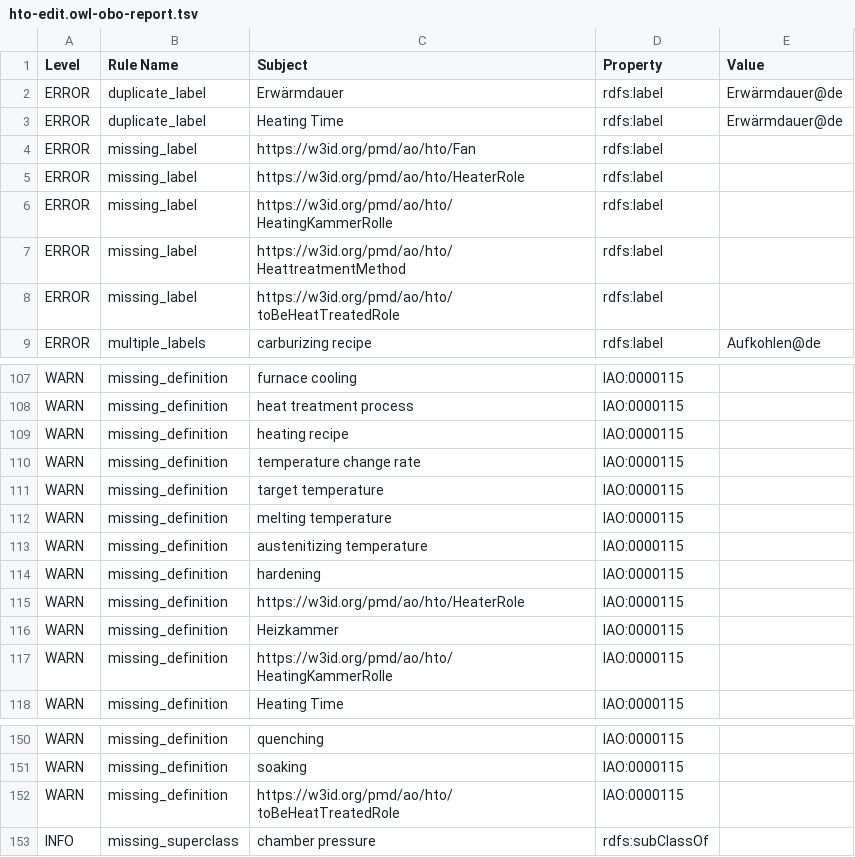
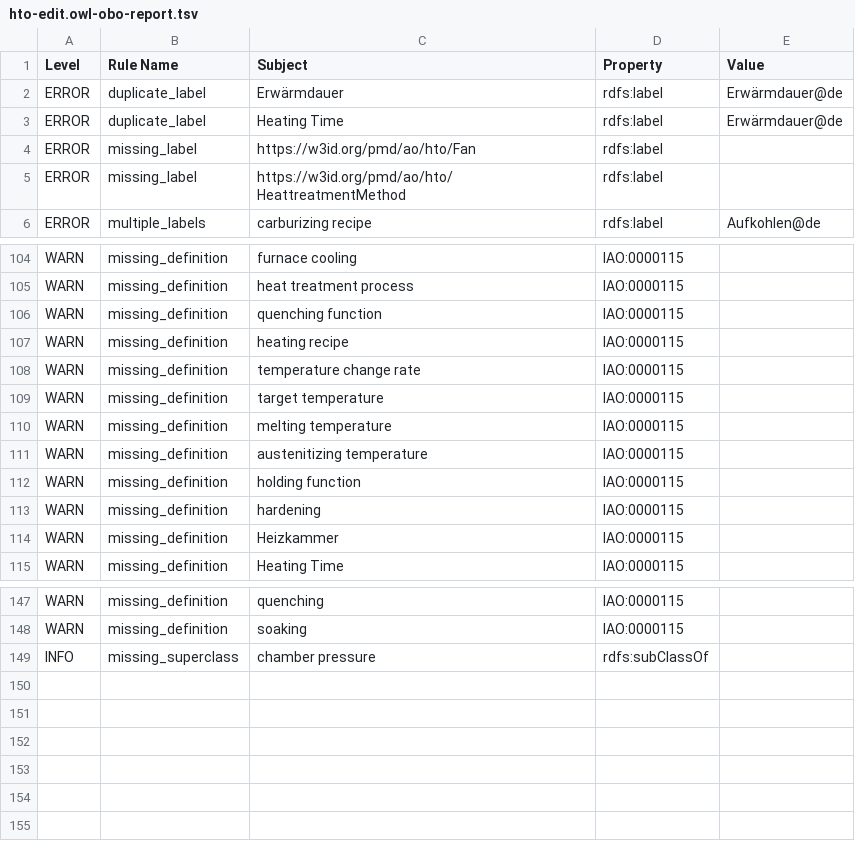
Before and after one commit to materialdigital/heat-treatment-application-ontology, a TSV file: src/ontology/reports/hto-edit.owl-obo-report.tsv, drawn as a sheet; only a part is shown, gaps mark what is left out; removed rows and columns are numbered as before the commit, all else as after; the diff names each change by its address in the sheet, - before the commit and + after, or states it on an @@ line.

```diff
--- a/src/ontology/reports/hto-edit.owl-obo-report.tsv
+++ b/src/ontology/reports/hto-edit.owl-obo-report.tsv
-row 5: ERROR | missing_label | https://w3id.org/pmd/ao/hto/HeaterRole | rdfs:label
-row 6: ERROR | missing_label | https://w3id.org/pmd/ao/hto/HeatingKammerRolle | rdfs:label
-row 8: ERROR | missing_label | https://w3id.org/pmd/ao/hto/toBeHeatTreatedRole | rdfs:label
+row 106: WARN | missing_definition | quenching function | IAO:0000115
+row 112: WARN | missing_definition | holding function | IAO:0000115
-row 115: WARN | missing_definition | https://w3id.org/pmd/ao/hto/HeaterRole | IAO:0000115
-row 117: WARN | missing_definition | https://w3id.org/pmd/ao/hto/HeatingKammerRolle | IAO:0000115
-row 152: WARN | missing_definition | https://w3id.org/pmd/ao/hto/toBeHeatTreatedRole | IAO:0000115
```
Also changed, not shown: 14 other files.
